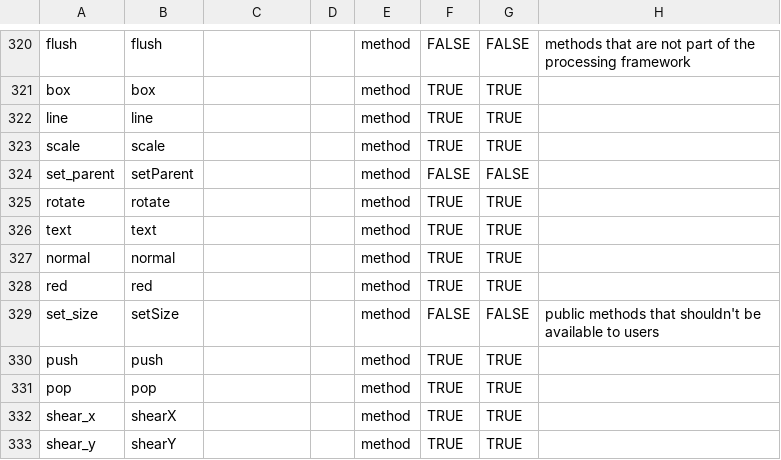
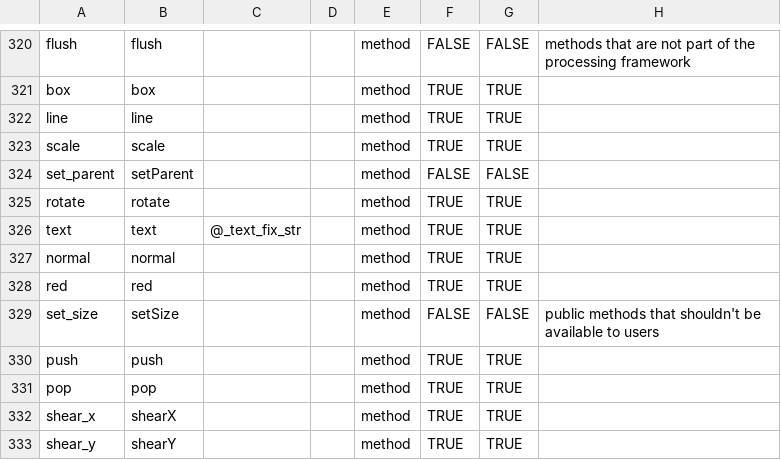
Before and after one commit to py5coding/py5generator, a CSV file: py5_resources/data/pgraphics.csv, drawn as a sheet; only a part is shown, gaps mark what is left out.

```diff
--- a/py5_resources/data/pgraphics.csv
+++ b/py5_resources/data/pgraphics.csv
@@ -325,3 +325,3 @@ set_parent,setParent,,,method,FALSE,FALSE,
 rotate,rotate,,,method,TRUE,TRUE,
-text,text,,,method,TRUE,TRUE,
+text,text,@_text_fix_str,,method,TRUE,TRUE,
 normal,normal,,,method,TRUE,TRUE,
```
Also changed, not shown: py5_resources/data/py5applet.csv, 4 other files.
